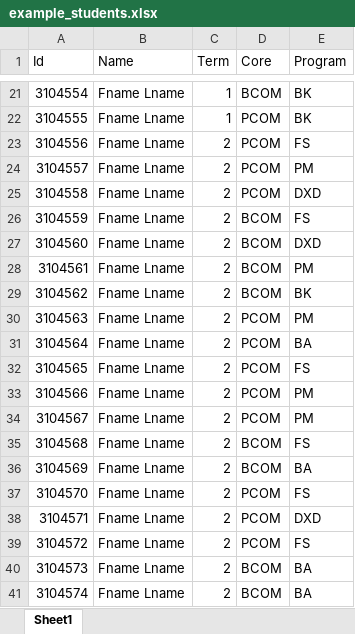
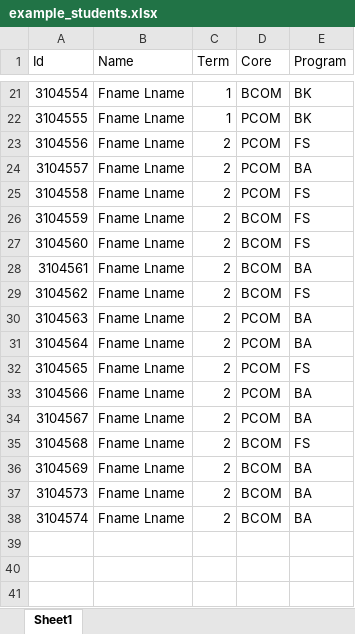
Before and after one commit to Alexhamilton1221/2023-01_Team6, an Excel workbook: example_students.xlsx, sheet Sheet1, drawn as a sheet; only a part is shown, gaps mark what is left out; values as stored, in another font and other column widths than the file's, no borders; removed rows and columns are numbered as before the commit, all else as after; the diff covers the shown part only; the diff names each change by its address in the sheet, - before the commit and + after, or states it on an @@ line.

```diff
--- a/example_students.xlsx (sheet Sheet1)
+++ b/example_students.xlsx (sheet Sheet1)
-row 24: 3104557 | Fname Lname | 2 | PCOM | PM
-row 25: 3104558 | Fname Lname | 2 | PCOM | DXD
-row 27: 3104560 | Fname Lname | 2 | BCOM | DXD
-row 28: 3104561 | Fname Lname | 2 | BCOM | PM
-row 29: 3104562 | Fname Lname | 2 | BCOM | BK
-row 30: 3104563 | Fname Lname | 2 | PCOM | PM
@@ column A (Id) renumbered between rows 24 and 37 @@
-D26 (Core): PCOM
+D26 (Core): BCOM
-E26 (Program): PM
+E26 (Program): FS
-row 34: 3104567 | Fname Lname | 2 | PCOM | PM
@@ row 26 moved to row 29: 3104562 @@
+row 30: 3104563 | Fname Lname | 2 | PCOM | BA
+row 31: 3104564 | Fname Lname | 2 | PCOM | BA
-E33 (Program): DXD
+E33 (Program): BA
-row 39: 3104572 | Fname Lname | 2 | PCOM | FS
+row 34: 3104567 | Fname Lname | 2 | PCOM | BA
+row 35: 3104568 | Fname Lname | 2 | BCOM | FS
+row 38: 3104574 | Fname Lname | 2 | BCOM | BA
```
Also changed, not shown: 19 edited cells elsewhere in this sheet, SCE_ClientInfo_Template.xlsx, SCE_ProgramsCourses (copy).xlsx, 1 other file.
